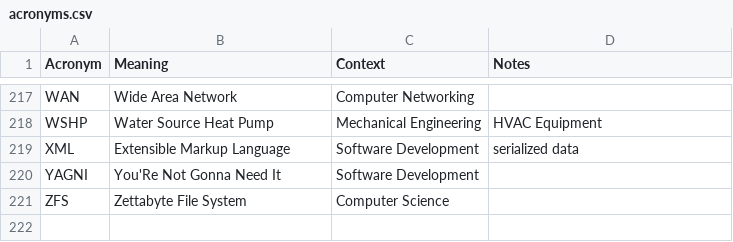
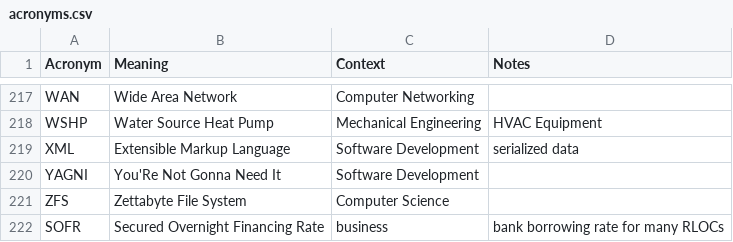
Before and after one commit to chadmando/acronyms, a CSV file: acronyms.csv, drawn as a sheet; only a part is shown, gaps mark what is left out.

Commit message:
Add SOFR acronym

```diff
--- a/acronyms.csv
+++ b/acronyms.csv
@@ -221 +221,2 @@ YAGNI,You'Re Not Gonna Need It,Software Development,
 ZFS,Zettabyte File System,Computer Science,
+SOFR,Secured Overnight Financing Rate,business,bank borrowing rate for many RLOCs
```
